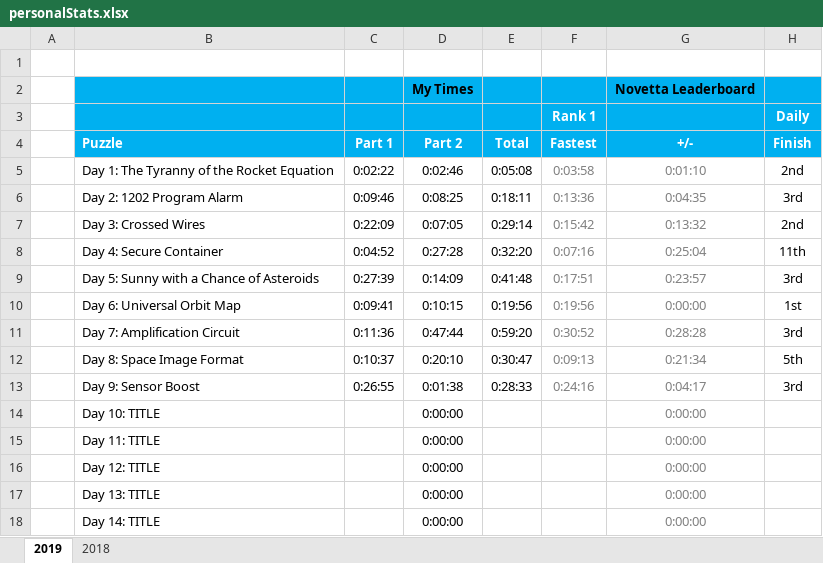
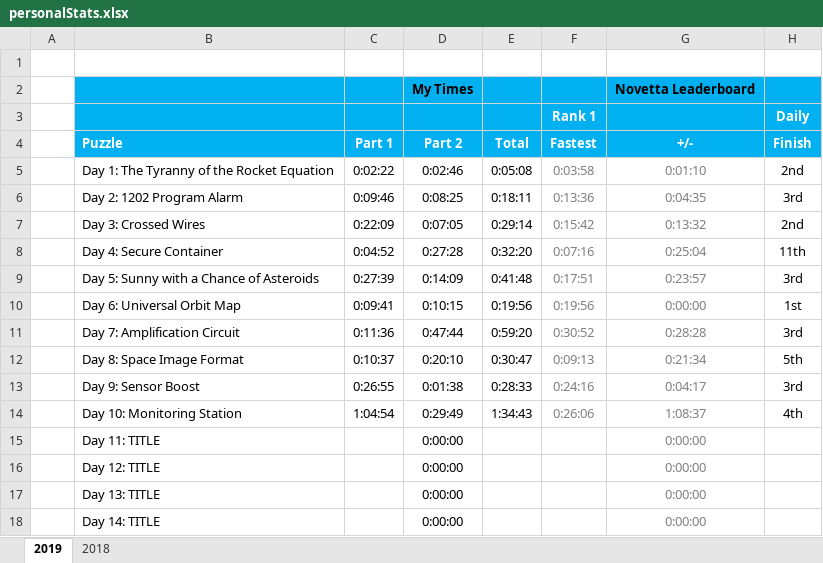
Before and after one commit to briuri/advent-of-code, an Excel workbook: data/viz/personalStats.xlsx, sheet 2019, drawn as a sheet; only a part is shown; values as stored, in another font and other column widths than the file's, no borders; removed rows and columns are numbered as before the commit, all else as after; the diff names each change by its address in the sheet, - before the commit and + after, or states it on an @@ line.

```diff
--- a/data/viz/personalStats.xlsx (sheet 2019)
+++ b/data/viz/personalStats.xlsx (sheet 2019)
-row 14:  | Day 10: TITLE |  | 0:00:00 |  |  | 0:00:00
+row 14:  | Day 10: Monitoring Station | 1:04:54 | 0:29:49 | 1:34:43 | 0:26:06 | 1:08:37 | 4th
```
Also changed, not shown: 3 other files.
